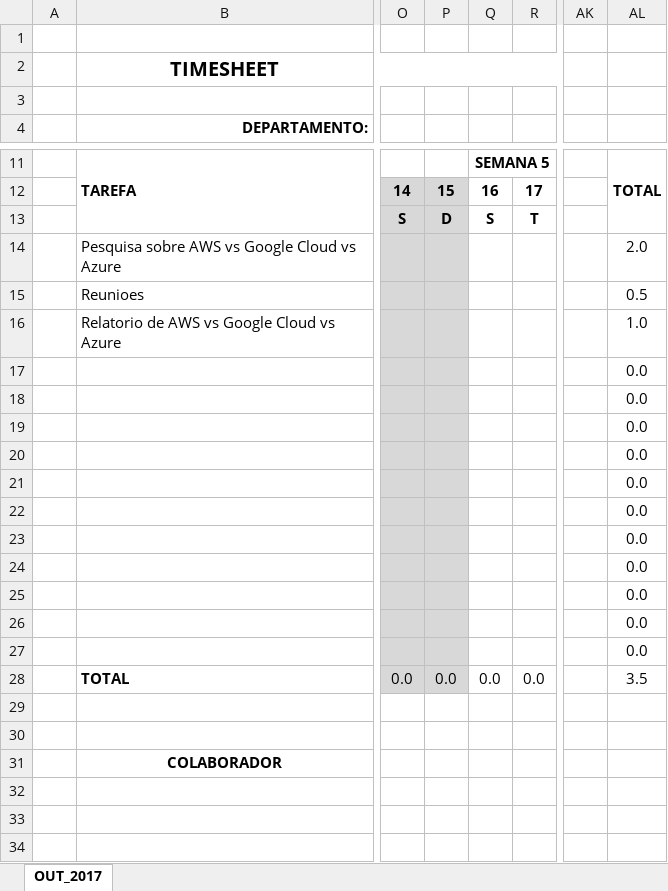
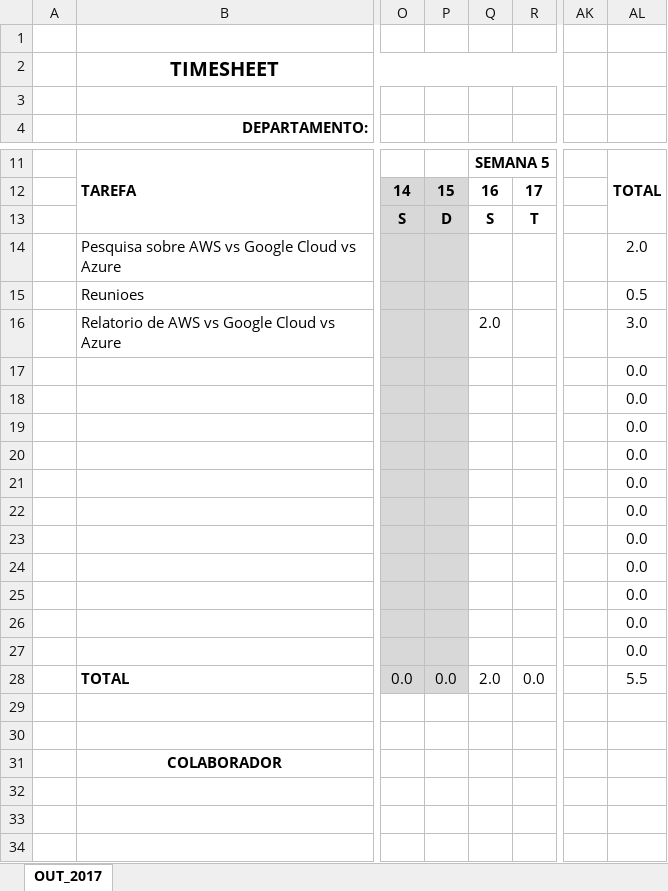
Before and after one commit to mathieucaroff/floofpoof, an Excel workbook: PTI/Semanas/semana_3/TIMESHEET_DANIEL.XLSX, sheet OUT_2017, drawn as a sheet; only a part is shown, gaps mark what is left out; values as stored, in another font and other column widths than the file's, no borders; the diff names each change by its address in the sheet, - before the commit and + after, or states it on an @@ line.

Commit message:
Update TIMESHEET_DANIEL.XLSX

```diff
--- a/PTI/Semanas/semana_3/TIMESHEET_DANIEL.XLSX (sheet OUT_2017)
+++ b/PTI/Semanas/semana_3/TIMESHEET_DANIEL.XLSX (sheet OUT_2017)
-Q16: (empty)
+Q16: 2.0
-AL16: 1.0
+AL16: 3.0
-Q28: 0.0
+Q28: 2.0
-AL28: 3.5
+AL28: 5.5
```
